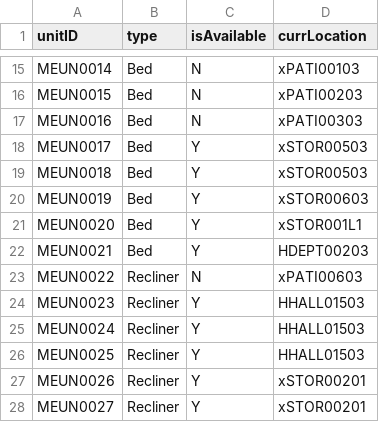
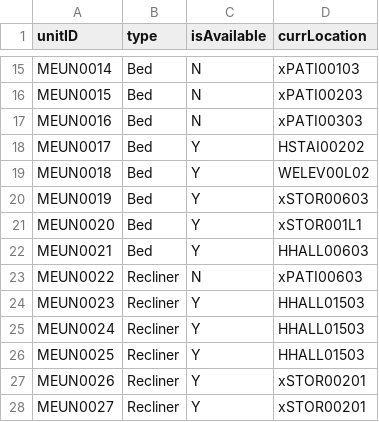
Before and after one commit to nadavk2002/CS3733-D22-Team-X-Prototype-1, a CSV file: MedicalEquipmentUnits.csv, drawn as a sheet; only a part is shown, gaps mark what is left out.

Commit message:
Icons added on map for equipment

```diff
--- a/MedicalEquipmentUnits.csv
+++ b/MedicalEquipmentUnits.csv
@@ -17,7 +17,7 @@ MEUN0015,Bed,N,xPATI00203
 MEUN0016,Bed,N,xPATI00303
-MEUN0017,Bed,Y,xSTOR00503
-MEUN0018,Bed,Y,xSTOR00503
+MEUN0017,Bed,Y,HSTAI00202
+MEUN0018,Bed,Y,WELEV00L02
 MEUN0019,Bed,Y,xSTOR00603
 MEUN0020,Bed,Y,xSTOR001L1
-MEUN0021,Bed,Y,HDEPT00203
+MEUN0021,Bed,Y,HHALL00603
 MEUN0022,Recliner,N,xPATI00603
```
Also changed, not shown: 8 other files.
